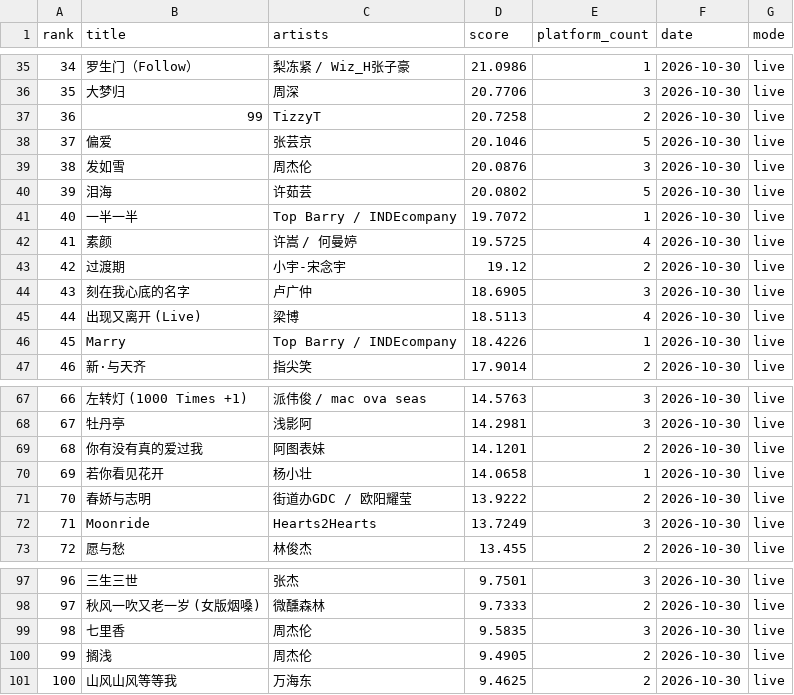
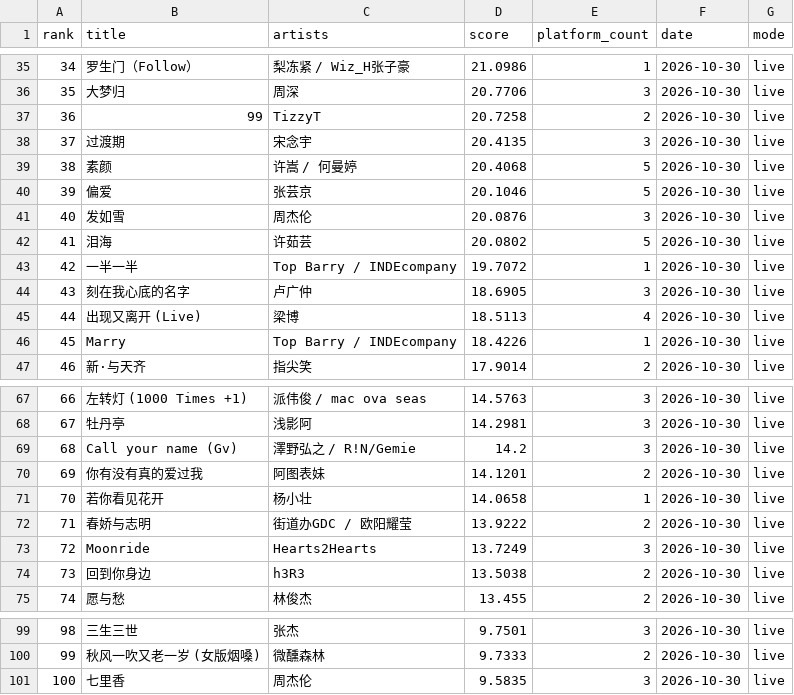
Before and after one commit to arnoldhao/resonance, a CSV file: dist/data/latest.csv, drawn as a sheet; only a part is shown, gaps mark what is left out; removed rows and columns are numbered as before the commit, all else as after; the diff names each change by its address in the sheet, - before the commit and + after, or states it on an @@ line.

```diff
--- a/dist/data/latest.csv
+++ b/dist/data/latest.csv
+row 38: 37 | 过渡期 | 宋念宇 | 20.4135 | 3 | 2026-10-30 | live
+row 39: 38 | 素颜 | 许嵩 / 何曼婷 | 20.4068 | 5 | 2026-10-30 | live
@@ column A (rank) renumbered between rows 40 and 101 @@
-row 42: 41 | 素颜 | 许嵩 / 何曼婷 | 19.5725 | 4 | 2026-10-30 | live
-row 43: 42 | 过渡期 | 小宇-宋念宇 | 19.12 | 2 | 2026-10-30 | live
+row 69: 68 | Call your name (Gv) | 澤野弘之 / R!N/Gemie | 14.2 | 3 | 2026-10-30 | live
+row 74: 73 | 回到你身边 | h3R3 | 13.5038 | 2 | 2026-10-30 | live
-row 100: 99 | 搁浅 | 周杰伦 | 9.4905 | 2 | 2026-10-30 | live
-row 101: 100 | 山风山风等等我 | 万海东 | 9.4625 | 2 | 2026-10-30 | live
```
Also changed, not shown: 50 other files.
